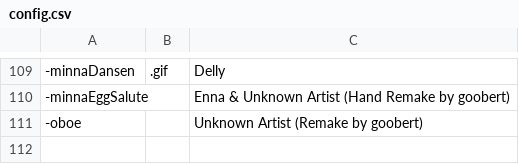
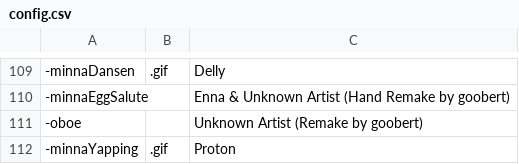
Before and after one commit to AcrylonitrileButadieneStyrene/yno-commumoji, a CSV file: config.csv, drawn as a sheet; only a part is shown, gaps mark what is left out; the diff names each change by its address in the sheet, - before the commit and + after, or states it on an @@ line.

Commit message:
add minnaYapping by Proton

```diff
--- a/config.csv
+++ b/config.csv
+row 112: -minnaYapping | .gif | Proton
```
Also changed, not shown: 1 other file.
